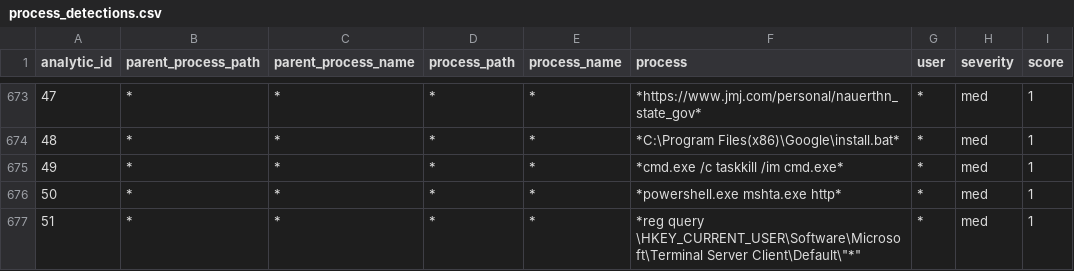
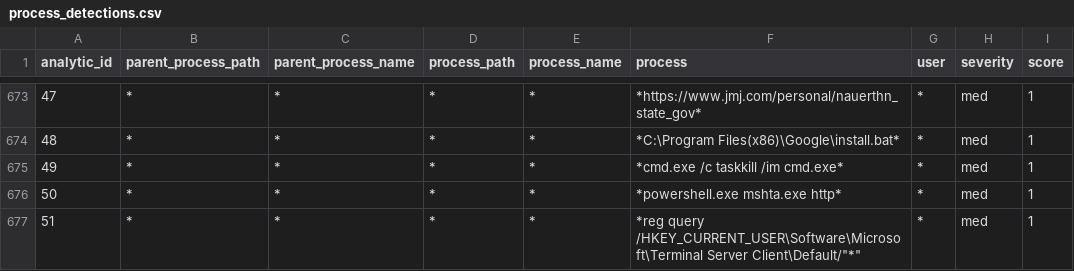
Before and after one commit to dwaynegeffroy/Windows-Authentication-Anomolies, a CSV file: lookups/process_detections.csv, drawn as a sheet; only a part is shown, gaps mark what is left out.

Commit message:
Update process_detections.csv

```diff
--- a/lookups/process_detections.csv
+++ b/lookups/process_detections.csv
@@ -676,2 +676,2 @@ analytic_id,parent_process_path,parent_process_name,process_path,process_name,pr
 50,*,*,*,*,*powershell.exe mshta.exe http*,*,med,1
-51,*,*,*,*,"*reg query \"HKEY_CURRENT_USER\Software\Microsoft\Terminal Server Client\Default\"*",*,med,1
+51,*,*,*,*,"*reg query /"HKEY_CURRENT_USER\Software\Microsoft\Terminal Server Client\Default/"*",*,med,1
```
